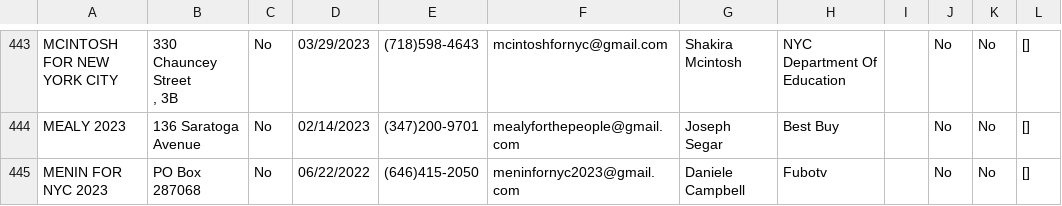
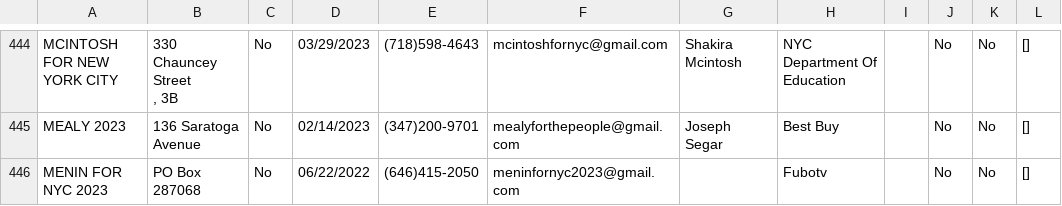
Before and after one commit to fedex1/campaign-tracker, a CSV file: committees.csv, drawn as a sheet; only a part is shown, gaps mark what is left out; addresses are those after the commit; the diff covers the shown part only; the diff names each change by its address in the sheet, - before the commit and + after, or states it on an @@ line.

```diff
--- a/committees.csv
+++ b/committees.csv
-G446: Daniele Campbell
+G446: (empty)
```
Also changed, not shown: 1 added row and 8 edited cells elsewhere in this file, nyccfb_info_public_reports_pclt_25.htm.csv, 1 other file.
